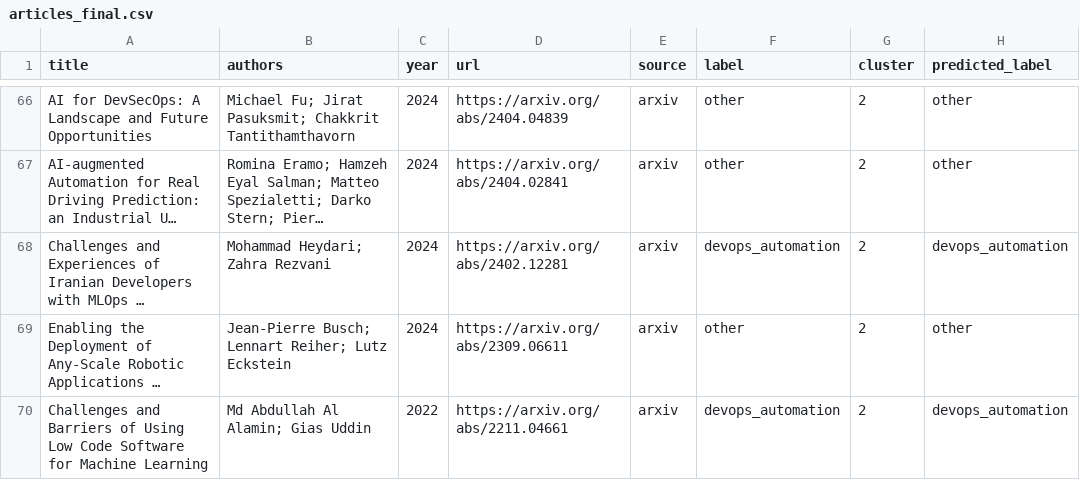
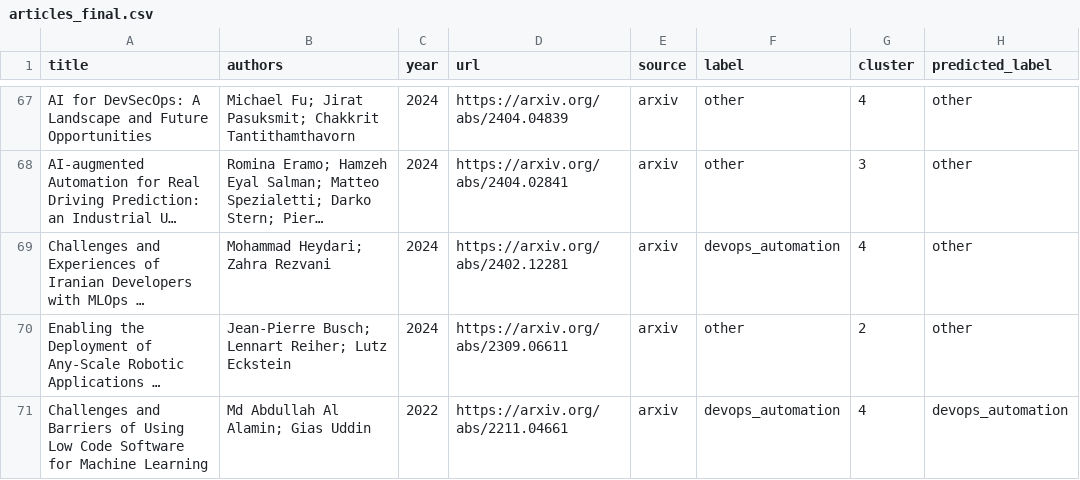
Before and after one commit to Ivan-Abr/WebMining2, a CSV file: data/results/articles_final.csv, drawn as a sheet; only a part is shown, gaps mark what is left out; long unchanged cells end in …; addresses are those after the commit; the diff covers the shown part only; the diff names each change by its address in the sheet, - before the commit and + after, or states it on an @@ line.

```diff
--- a/data/results/articles_final.csv
+++ b/data/results/articles_final.csv
-G67 (cluster): 2
+G67 (cluster): 4
-G68 (cluster): 2
+G68 (cluster): 3
-G69 (cluster): 2
+G69 (cluster): 4
-H69 (predicted_label): devops_automation
+H69 (predicted_label): other
-G71 (cluster): 2
+G71 (cluster): 4
```
Also changed, not shown: 2 added rows, 1 removed row and 40 edited cells elsewhere in this file, 16 other files.
